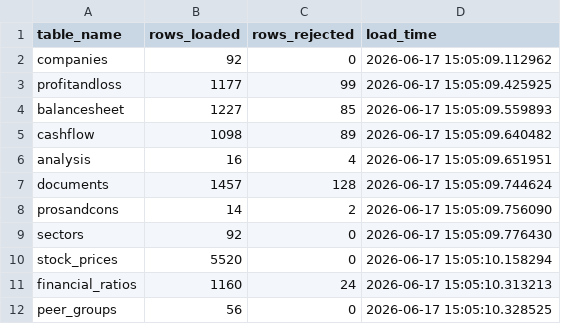
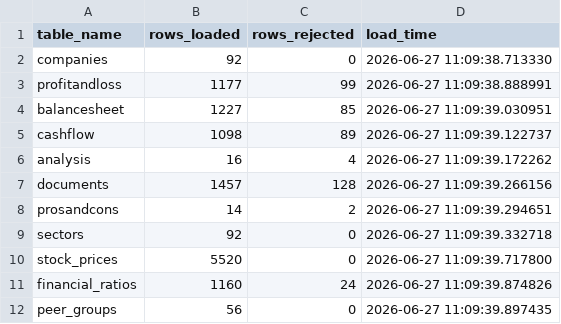
Before and after one commit to krajeswari6305/nifty100_financial_platform, a CSV file: output/load_audit.csv, drawn as a sheet.

```diff
--- a/output/load_audit.csv
+++ b/output/load_audit.csv
@@ -1,12 +1,12 @@
 table_name,rows_loaded,rows_rejected,load_time
-companies,92,0,2026-06-17 15:05:09.112962
-profitandloss,1177,99,2026-06-17 15:05:09.425925
-balancesheet,1227,85,2026-06-17 15:05:09.559893
-cashflow,1098,89,2026-06-17 15:05:09.640482
-analysis,16,4,2026-06-17 15:05:09.651951
-documents,1457,128,2026-06-17 15:05:09.744624
-prosandcons,14,2,2026-06-17 15:05:09.756090
-sectors,92,0,2026-06-17 15:05:09.776430
-stock_prices,5520,0,2026-06-17 15:05:10.158294
-financial_ratios,1160,24,2026-06-17 15:05:10.313213
-peer_groups,56,0,2026-06-17 15:05:10.328525
+companies,92,0,2026-06-27 11:09:38.713330
+profitandloss,1177,99,2026-06-27 11:09:38.888991
+balancesheet,1227,85,2026-06-27 11:09:39.030951
+cashflow,1098,89,2026-06-27 11:09:39.122737
+analysis,16,4,2026-06-27 11:09:39.172262
+documents,1457,128,2026-06-27 11:09:39.266156
+prosandcons,14,2,2026-06-27 11:09:39.294651
+sectors,92,0,2026-06-27 11:09:39.332718
+stock_prices,5520,0,2026-06-27 11:09:39.717800
+financial_ratios,1160,24,2026-06-27 11:09:39.874826
+peer_groups,56,0,2026-06-27 11:09:39.897435
```
Also changed, not shown: 13 other files.
